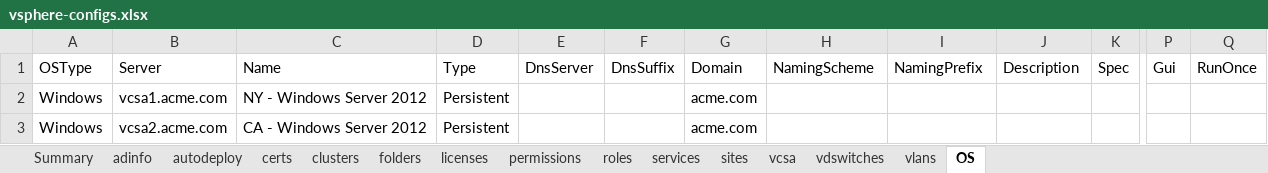
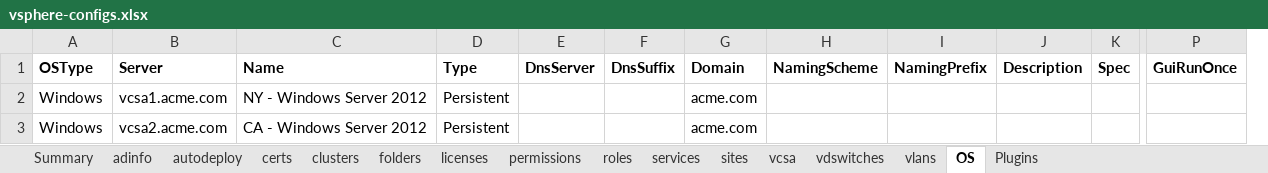
Before and after one commit to Vanarga/vmware, an Excel workbook: vsphere-configs.xlsx, sheet OS, drawn as a sheet; only a part is shown, gaps mark what is left out; values as stored, in another font and other column widths than the file's, no borders; removed rows and columns are numbered as before the commit, all else as after; the diff covers the shown part only; the diff names each change by its address in the sheet, - before the commit and + after, or states it on an @@ line.

```diff
--- a/vsphere-configs.xlsx (sheet OS)
+++ b/vsphere-configs.xlsx (sheet OS)
+sheet tab: Plugins
-column P (Gui), empty
-column Q (RunOnce), empty
+column P (GuiRunOnce), empty
-A1:K1 bold: off
+A1:K1 bold: on
```
Also changed, not shown: cell formats elsewhere in this sheet, sheet vdswitches, sheet clusters, sheet services, sheet adinfo, sheet certs, sheet folders, 7 more sheets.
